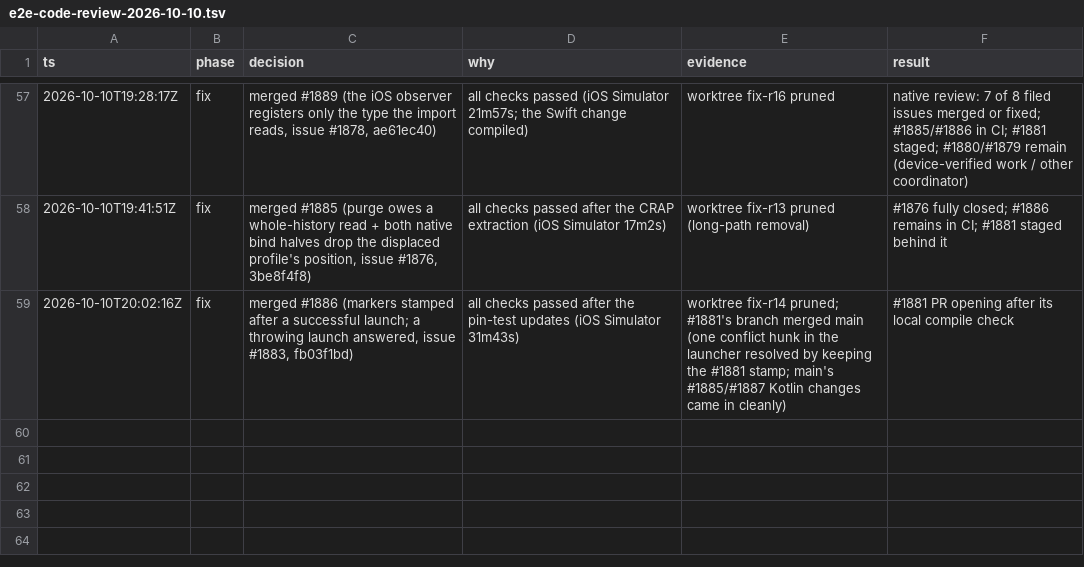
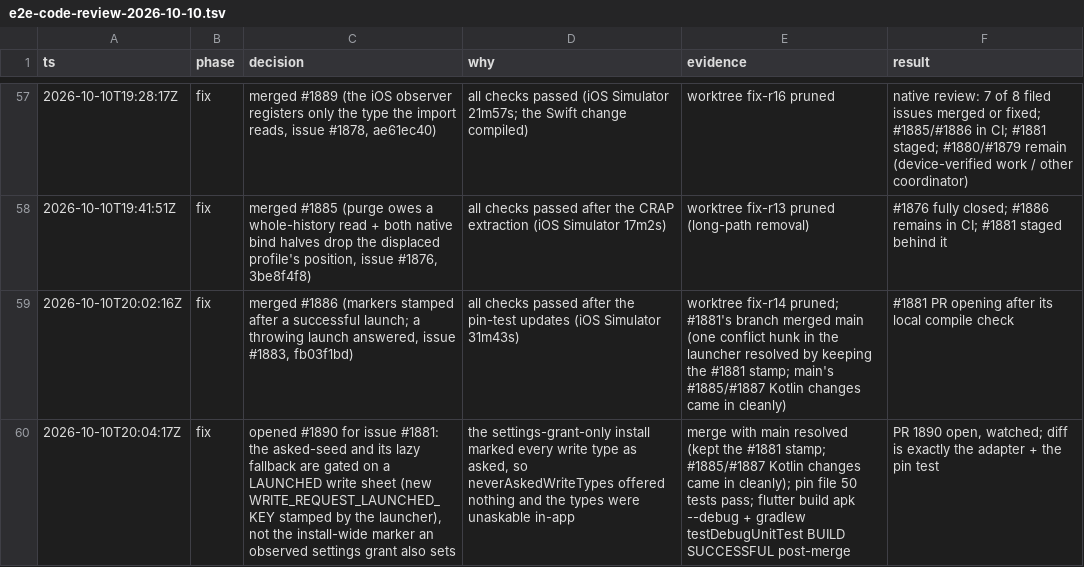
Before and after one commit to wjdavis5/lunarlog, a TSV file: .audit/e2e-code-review-2026-10-10.tsv, drawn as a sheet; only a part is shown, gaps mark what is left out; the diff names each change by its address in the sheet, - before the commit and + after, or states it on an @@ line.

Commit message:
trail: #1890 opened (issue #1881)

```diff
--- a/.audit/e2e-code-review-2026-10-10.tsv
+++ b/.audit/e2e-code-review-2026-10-10.tsv
+row 60: 2026-10-10T20:04:17Z | fix | opened #1890 for issue #1881: the asked-seed and its lazy fallback are gated on a LAUNCHED write sheet (new WRITE_REQUEST_LAUNCHED_KEY stamped by the launcher), not the install-wide marker an observed settings grant also sets | the settings-grant-only install marked every write type as asked, so neverAskedWriteTypes offered nothing and the types were unaskable in-app | merge with main resolved (kept the #1881 stamp; #1885/#1887 Kotlin changes came in cleanly); pin file 50 tests pass; flutter build apk --debug + gradlew testDebugUnitTest BUILD SUCCESSFUL post-merge | PR 1890 open, watched; diff is exactly the adapter + the pin test
```
